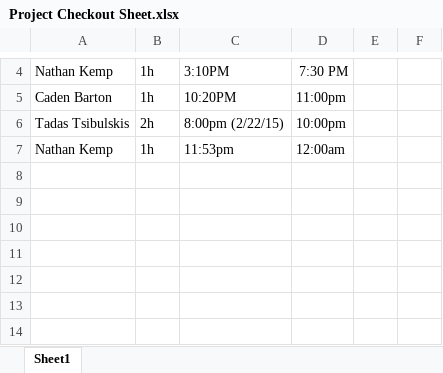
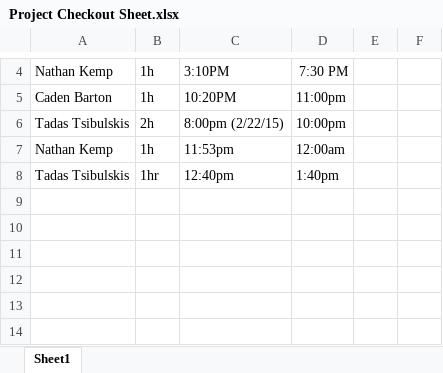
Before and after one commit to ShealynnT/Whitebox, an Excel workbook: Project Checkout Sheet.xlsx, sheet Sheet1, drawn as a sheet; only a part is shown, gaps mark what is left out; values as stored, in another font and other column widths than the file's, no borders; the diff names each change by its address in the sheet, - before the commit and + after, or states it on an @@ line.

Commit message:
Texturing

```diff
--- a/Project Checkout Sheet.xlsx (sheet Sheet1)
+++ b/Project Checkout Sheet.xlsx (sheet Sheet1)
-row 8: (empty)
+row 8: Tadas Tsibulskis | 1hr | 12:40pm | 1:40pm
```
